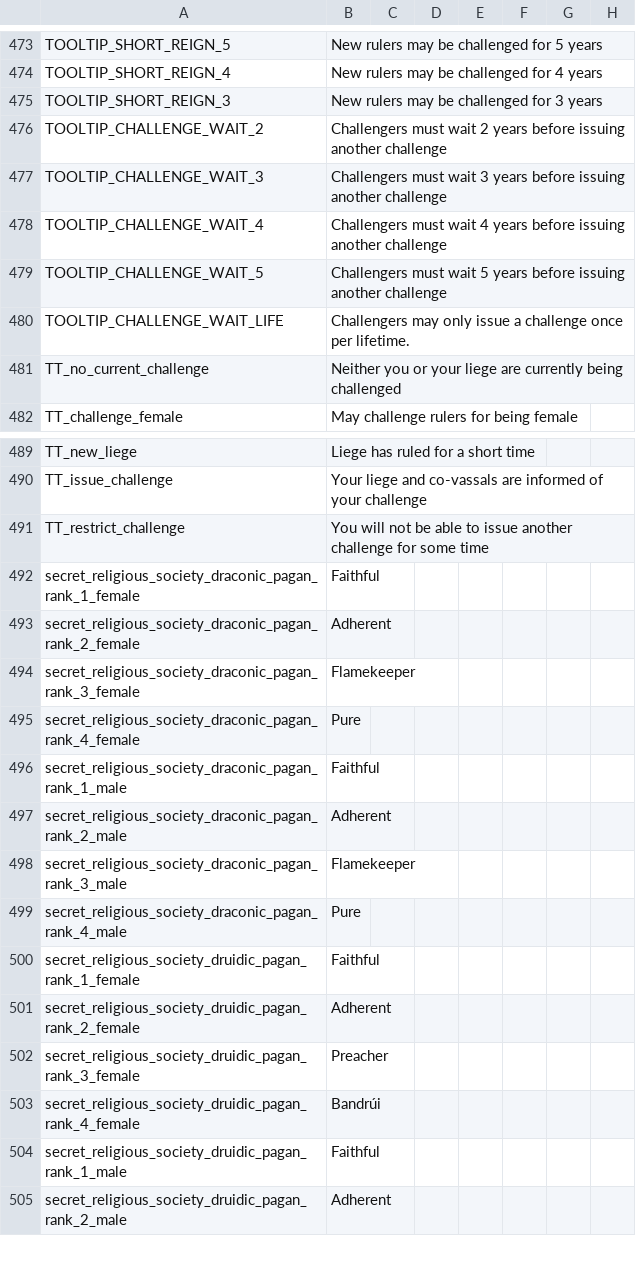
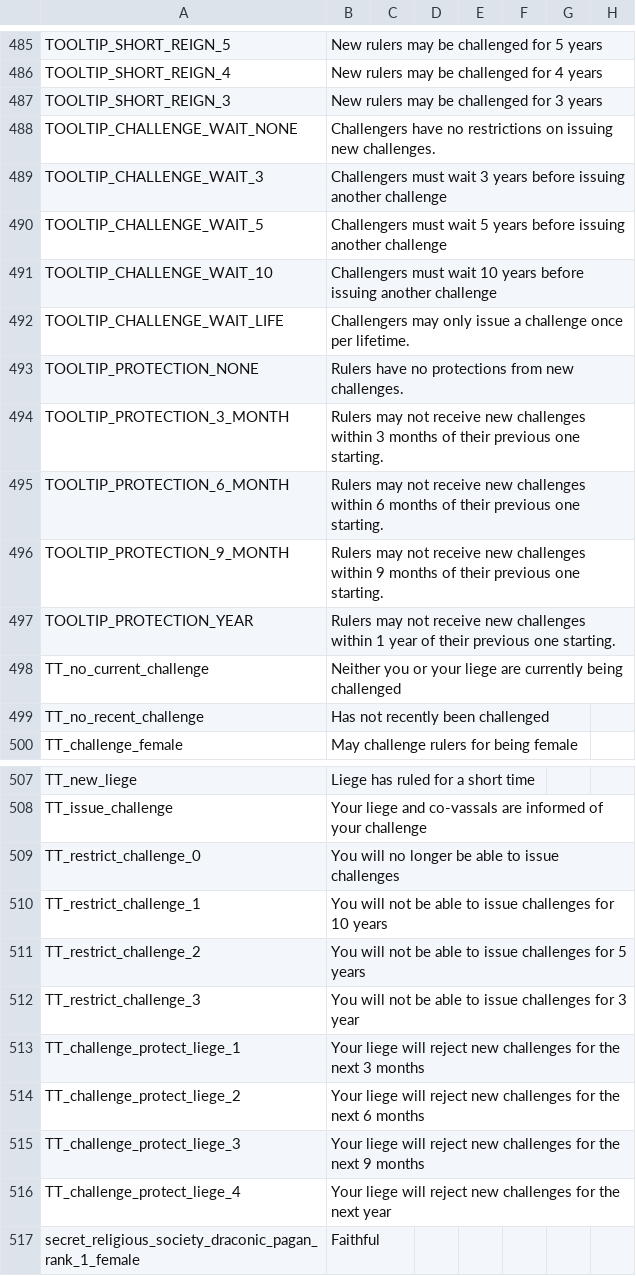
Before and after one commit to Leekoo/Mythos2, a CSV file: Mythos2/localisation/MythosReligionAndCulture.csv, drawn as a sheet; only a part is shown, gaps mark what is left out; the shorter side is filled out with more unchanged rows; removed rows and columns are numbered as before the commit, all else as after; rows hold the shown columns only; the diff covers the shown part only; the diff names each change by its address in the sheet, - before the commit and + after, or states it on an @@ line.

```diff
--- a/Mythos2/localisation/MythosReligionAndCulture.csv
+++ b/Mythos2/localisation/MythosReligionAndCulture.csv
-A488: TOOLTIP_CHALLENGE_WAIT_2
+A488: TOOLTIP_CHALLENGE_WAIT_NONE
-B488: Challengers must wait 2 years before issuing another challenge
+B488: Challengers have no restrictions on issuing new challenges.
-row 478: TOOLTIP_CHALLENGE_WAIT_4 | Challengers must wait 4 years before issuing another challenge
+row 491: TOOLTIP_CHALLENGE_WAIT_10 | Challengers must wait 10 years before issuing another challenge
+row 493: TOOLTIP_PROTECTION_NONE | Rulers have no protections from new challenges.
+row 494: TOOLTIP_PROTECTION_3_MONTH | Rulers may not receive new challenges within 3 months of their previous one starting.
+row 495: TOOLTIP_PROTECTION_6_MONTH | Rulers may not receive new challenges within 6 months of their previous one starting.
+row 496: TOOLTIP_PROTECTION_9_MONTH | Rulers may not receive new challenges within 9 months of their previous one starting.
+row 497: TOOLTIP_PROTECTION_YEAR | Rulers may not receive new challenges within 1 year of their previous one starting.
+row 499: TT_no_recent_challenge | Has not recently been challenged
+row 509: TT_restrict_challenge_0 | You will no longer be able to issue challenges
+row 510: TT_restrict_challenge_1 | You will not be able to issue challenges for 10 years
+row 511: TT_restrict_challenge_2 | You will not be able to issue challenges for 5 years
-A512: TT_restrict_challenge
+A512: TT_restrict_challenge_3
-B512: …to issue another challenge for some time
+B512: …to issue challenges for 3 year
+row 513: TT_challenge_protect_liege_1 | Your liege will reject new challenges for the next 3 months
+row 514: TT_challenge_protect_liege_2 | Your liege will reject new challenges for the next 6 months
+row 515: TT_challenge_protect_liege_3 | Your liege will reject new challenges for the next 9 months
+row 516: TT_challenge_protect_liege_4 | Your liege will reject new challenges for the next year
```
Also changed, not shown: 14 added rows and 9 edited cells elsewhere in this file, 6 other files.
